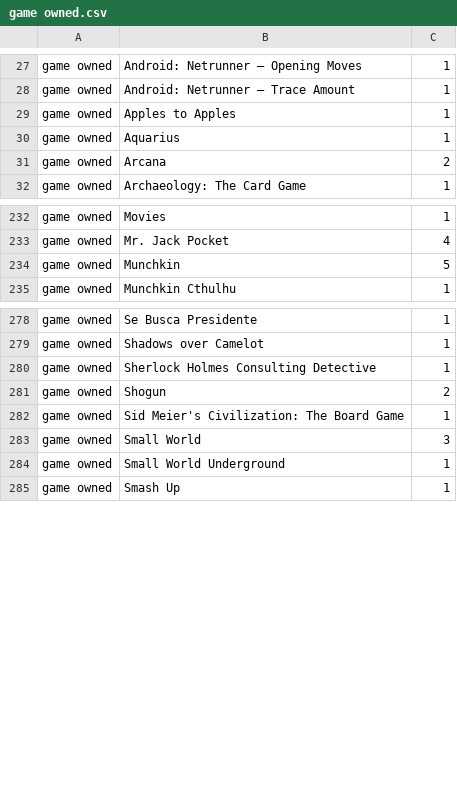
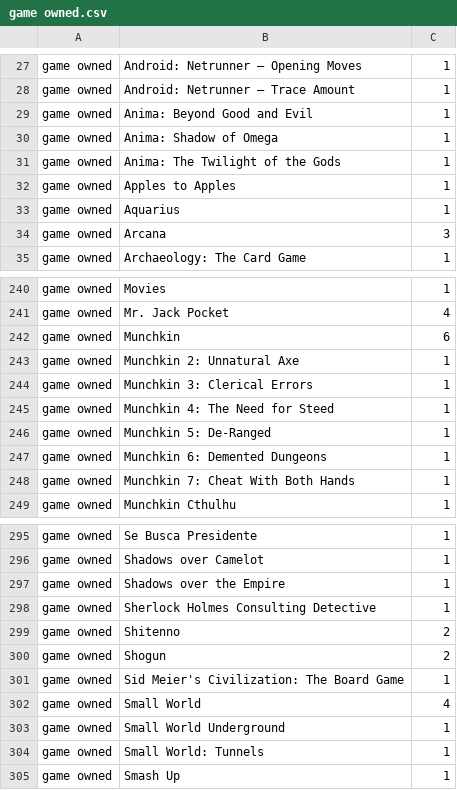
Before and after one commit to seppo0010/bgg-stats, a CSV file: game owned.csv, drawn as a sheet; only a part is shown, gaps mark what is left out; the diff covers the shown part only.

```diff
--- a/game owned.csv
+++ b/game owned.csv
@@ -28,5 +28,8 @@ game owned	Android: Netrunner – Opening Moves	1
 game owned	Android: Netrunner – Trace Amount	1
+game owned	Anima: Beyond Good and Evil	1
+game owned	Anima: Shadow of Omega	1
+game owned	Anima: The Twilight of the Gods	1
 game owned	Apples to Apples	1
 game owned	Aquarius	1
-game owned	Arcana	2
+game owned	Arcana	3
 game owned	Archaeology: The Card Game	1
@@ -233,3 +241,9 @@ game owned	Movies	1
 game owned	Mr. Jack Pocket	4
-game owned	Munchkin	5
+game owned	Munchkin	6
+game owned	Munchkin 2: Unnatural Axe	1
+game owned	Munchkin 3: Clerical Errors	1
+game owned	Munchkin 4: The Need for Steed	1
+game owned	Munchkin 5: De-Ranged	1
+game owned	Munchkin 6: Demented Dungeons	1
+game owned	Munchkin 7: Cheat With Both Hands	1
 game owned	Munchkin Cthulhu	1
@@ -279,7 +296,10 @@ game owned	Se Busca Presidente	1
 game owned	Shadows over Camelot	1
+game owned	Shadows over the Empire	1
 game owned	Sherlock Holmes Consulting Detective	1
+game owned	Shitenno	2
 game owned	Shogun	2
 game owned	Sid Meier's Civilization: The Board Game	1
-game owned	Small World	3
+game owned	Small World	4
 game owned	Small World Underground	1
+game owned	Small World: Tunnels	1
 game owned	Smash Up	1
```
Also changed, not shown: 10 added rows and 22 edited cells elsewhere in this file, game voted.csv, mechanic.csv, 3 other files.
